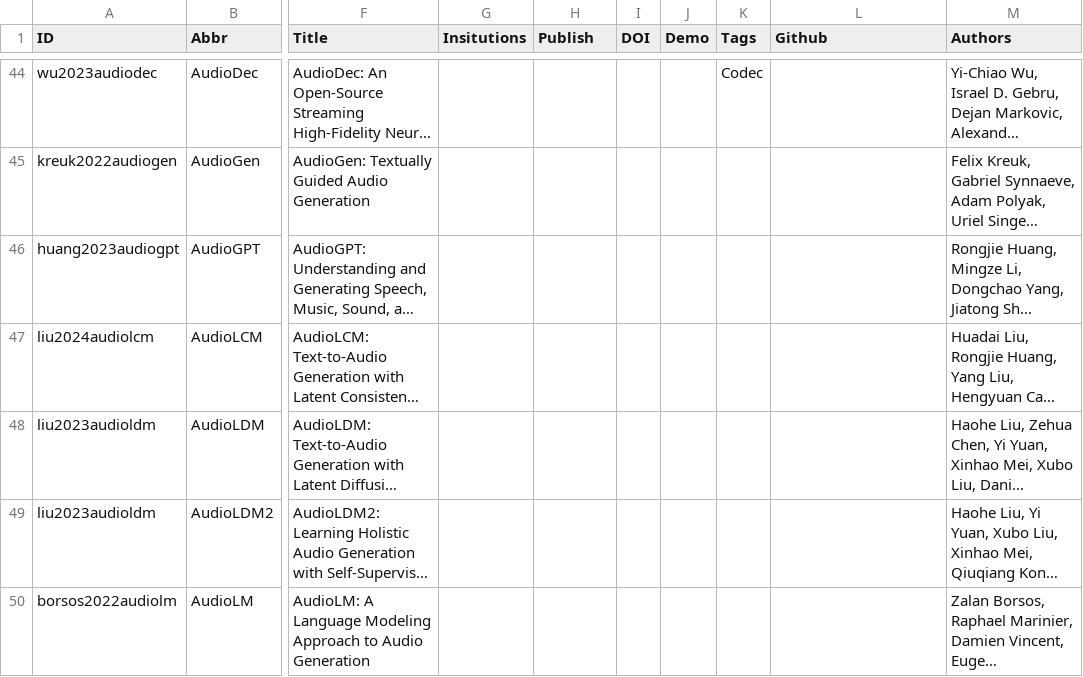
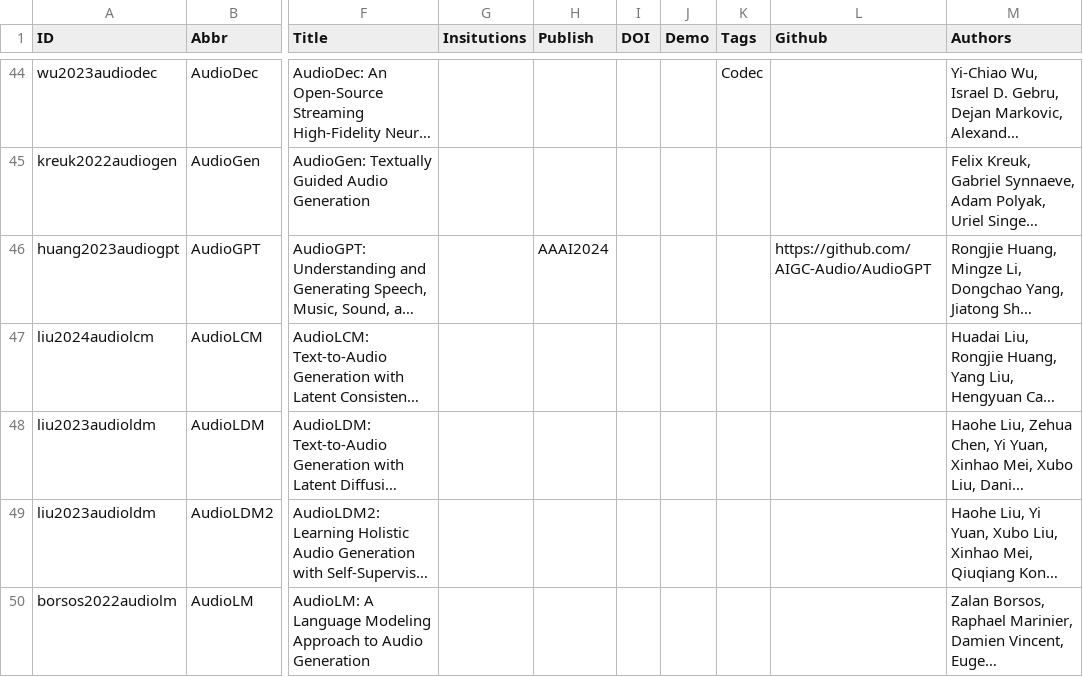
Before and after one commit to SapphireLab/Sapphire-TTS-Collection, a CSV file: Papers.csv, drawn as a sheet; only a part is shown, gaps mark what is left out; long unchanged cells end in …; the diff covers the shown part only; the diff names each change by its address in the sheet, - before the commit and + after, or states it on an @@ line.

```diff
--- a/Papers.csv
+++ b/Papers.csv
-H46 (Publish): (empty)
+H46 (Publish): AAAI2024
-L46 (Github): (empty)
+L46 (Github): https://github.com/AIGC-Audio/AudioGPT
```
Also changed, not shown: 7 added rows and 5 edited cells elsewhere in this file.
